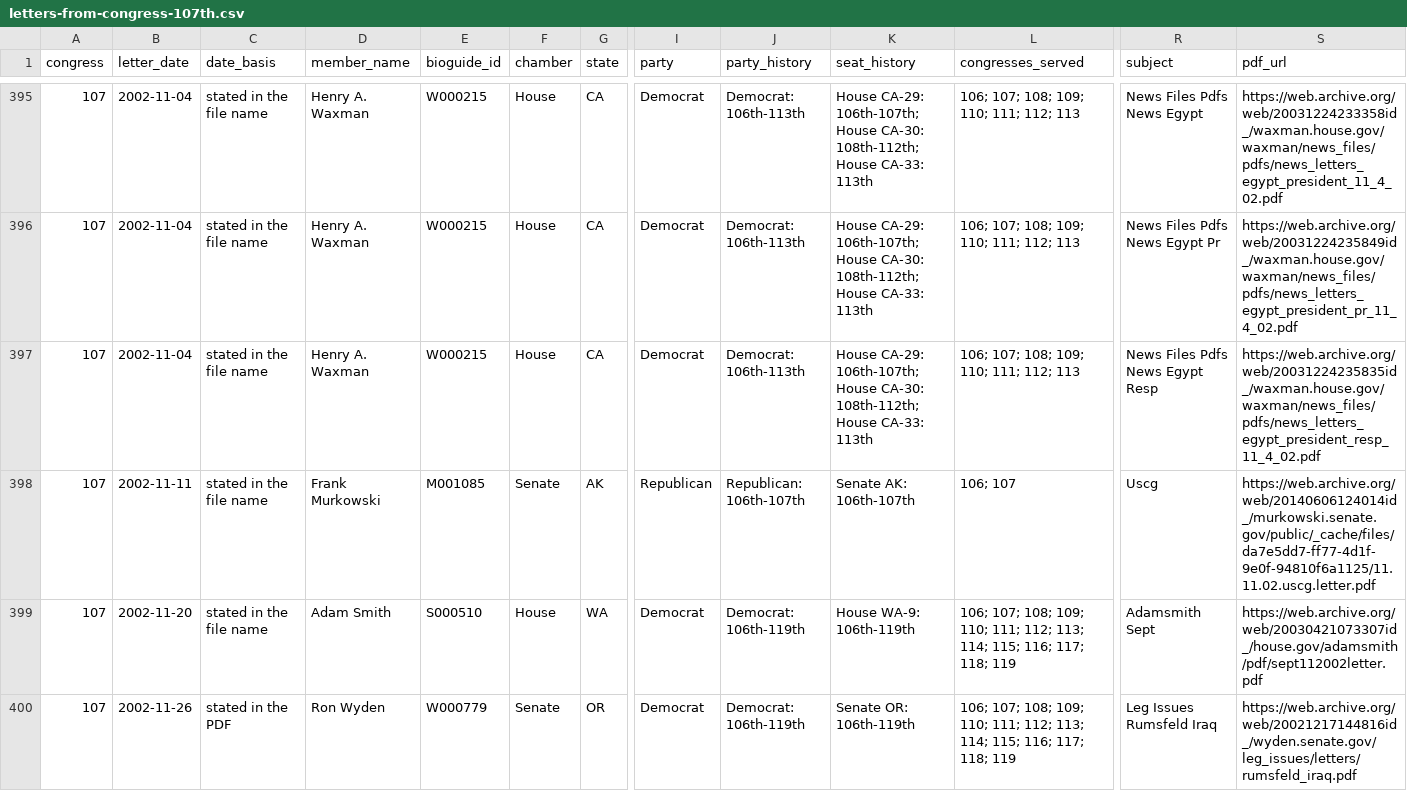
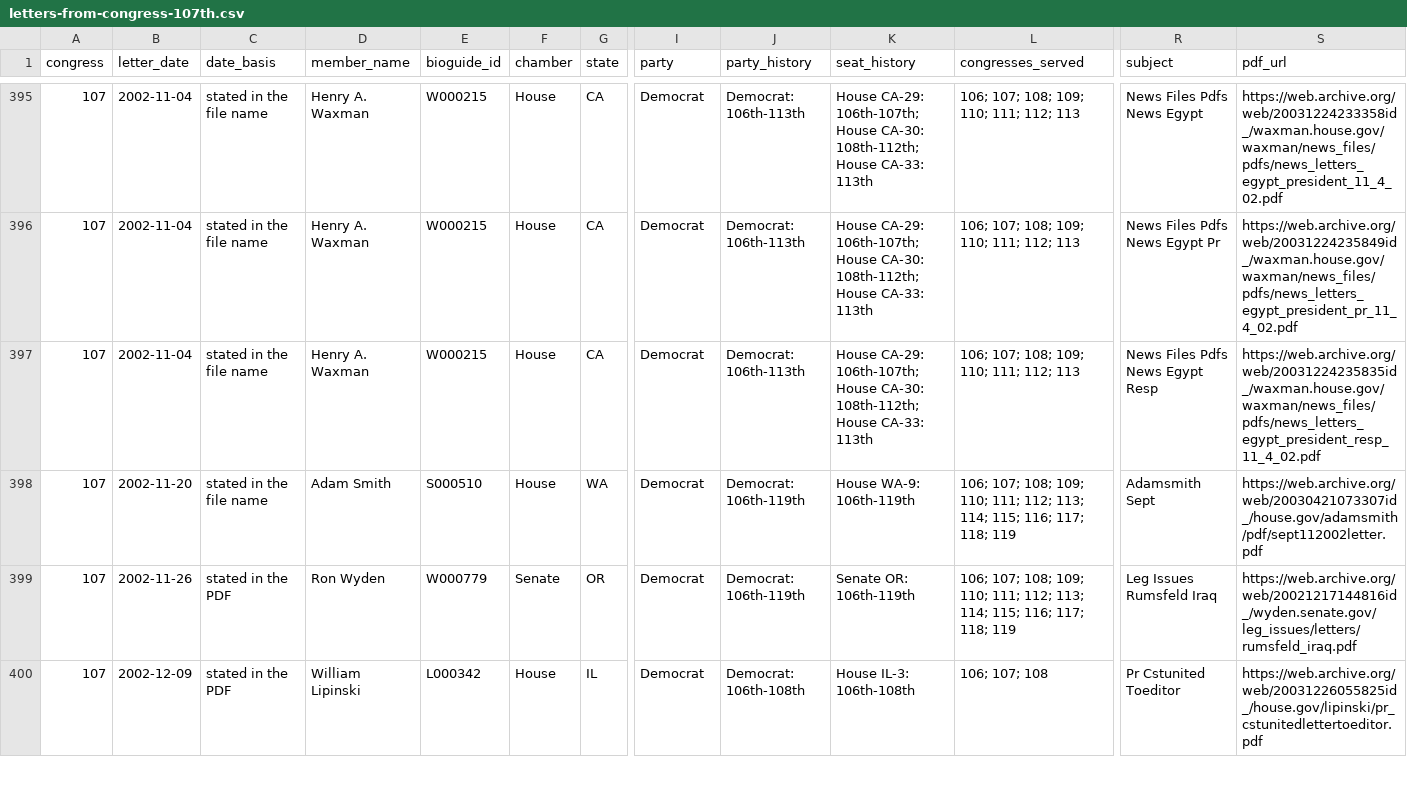
Before and after one commit to Robin-IA/Explorer-Congressional-Letters-107, a CSV file: data/letters-from-congress-107th.csv, drawn as a sheet; only a part is shown, gaps mark what is left out; the shorter side is filled out with more unchanged rows; rows hold the shown columns only; the diff names each change by its address in the sheet, - before the commit and + after, or states it on an @@ line.

```diff
--- a/data/letters-from-congress-107th.csv
+++ b/data/letters-from-congress-107th.csv
-row 398: 107 | 2002-11-11 | stated in the file name | Frank Murkowski | M001085 | Senate | AK | Republican | Republican: 106th-107th | Senate AK: 106th-107th | 106; 107 | Uscg | https://web.archive.org/web/20140606124014id_/murkowski.senate.gov/public/_cache/files/da7e5dd7-ff77-4d1f-9e0f-94810f6a1125/11.11.02.uscg.letter.pdf
```
Also changed, not shown: 4 other files.
